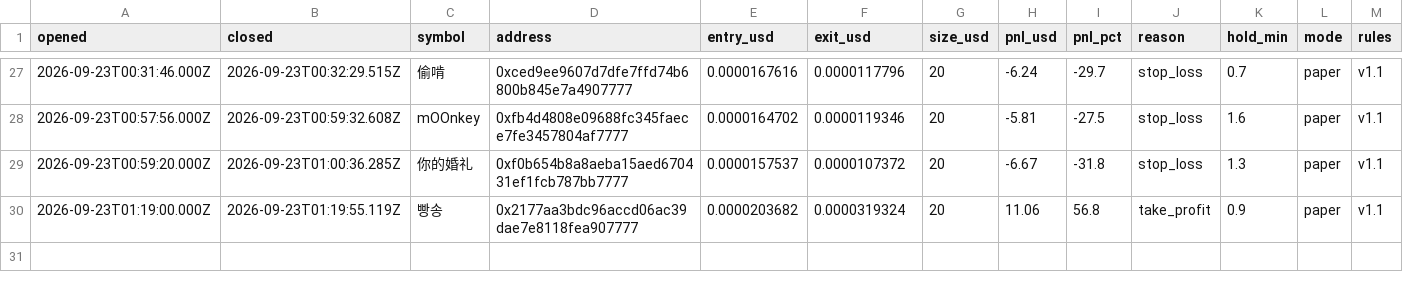
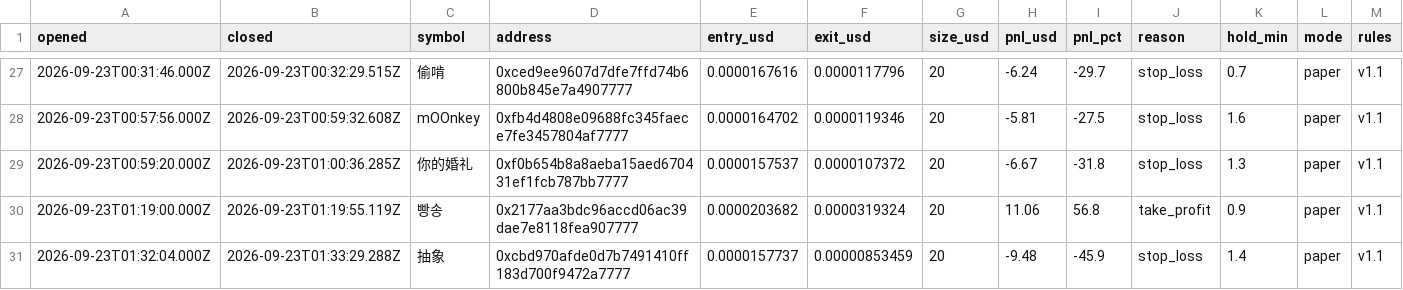
Before and after one commit to volodya-builder/gmgn-bot-dashboard, a CSV file: trades.csv, drawn as a sheet; only a part is shown, gaps mark what is left out; rows hold the shown columns only; the diff names each change by its address in the sheet, - before the commit and + after, or states it on an @@ line.

```diff
--- a/trades.csv
+++ b/trades.csv
+row 31: 2026-09-23T01:32:04.000Z | 2026-09-23T01:33:29.288Z | 抽象 | 0xcbd970afde0d7b7491410ff183d700f9472a7777 | 0.0000157737 | 0.00000853459 | 20 | -9.48 | -45.9 | stop_loss | 1.4 | paper | v1.1
```
Also changed, not shown: 4 other files.
